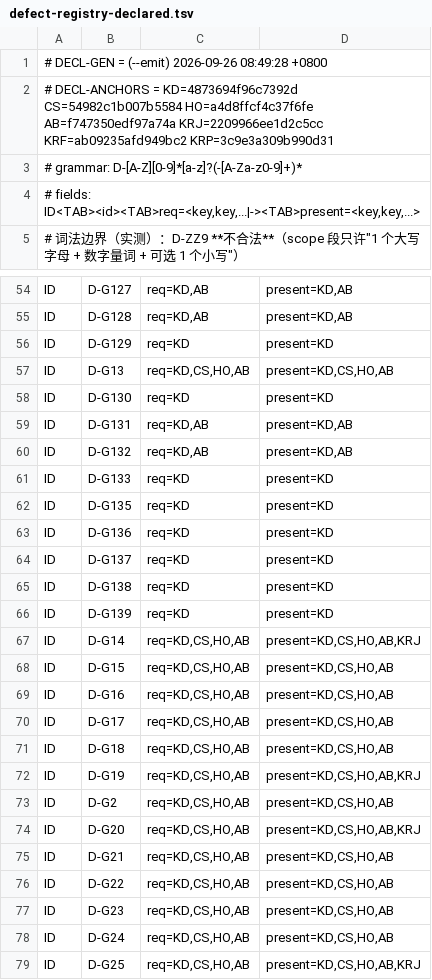
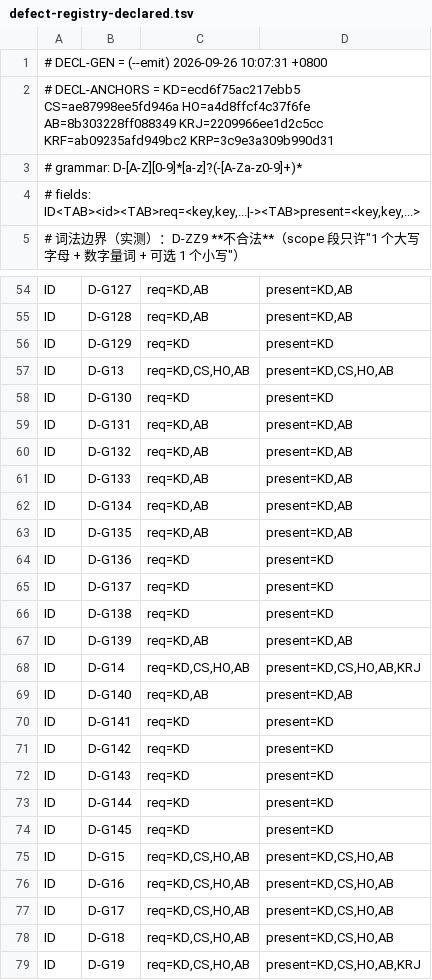
Before and after one commit to isharrrry/WPFOnLinux, a TSV file: build/MilBridge/tools/defect-registry-declared.tsv, drawn as a sheet; only a part is shown, gaps mark what is left out; the shorter side is filled out with more unchanged rows.

Commit message:
controller: post-#74 batch — D-G134/D-G140..D-G145 + TASK-0740..0745 + 0720 number correction (8 sites) + 0733/0734/0735 done + declared re-emit (gen=#74)

```diff
--- a/build/MilBridge/tools/defect-registry-declared.tsv
+++ b/build/MilBridge/tools/defect-registry-declared.tsv
@@ -1,3 +1,3 @@
-# DECL-GEN = (--emit) 2026-09-26 08:49:28 +0800
-# DECL-ANCHORS = KD=4873694f96c7392d CS=54982c1b007b5584 HO=a4d8ffcf4c37f6fe AB=f747350edf97a74a KRJ=2209966ee1d2c5cc KRF=ab09235afd949bc2 KRP=3c9e3a309b990d31
+# DECL-GEN = (--emit) 2026-09-26 10:07:31 +0800
+# DECL-ANCHORS = KD=ecd6f75ac217ebb5 CS=ae87998ee5fd946a HO=a4d8ffcf4c37f6fe AB=8b303228ff088349 KRJ=2209966ee1d2c5cc KRF=ab09235afd949bc2 KRP=3c9e3a309b990d31
 # grammar: D-[A-Z][0-9]*[a-z]?(-[A-Za-z0-9]+)*
@@ -60,4 +60,5 @@ ID	D-G131	req=KD,AB	present=KD,AB
 ID	D-G132	req=KD,AB	present=KD,AB
-ID	D-G133	req=KD	present=KD
-ID	D-G135	req=KD	present=KD
+ID	D-G133	req=KD,AB	present=KD,AB
+ID	D-G134	req=KD,AB	present=KD,AB
+ID	D-G135	req=KD,AB	present=KD,AB
 ID	D-G136	req=KD	present=KD
@@ -65,4 +66,10 @@ ID	D-G137	req=KD	present=KD
 ID	D-G138	req=KD	present=KD
-ID	D-G139	req=KD	present=KD
+ID	D-G139	req=KD,AB	present=KD,AB
 ID	D-G14	req=KD,CS,HO,AB	present=KD,CS,HO,AB,KRJ
+ID	D-G140	req=KD,AB	present=KD,AB
+ID	D-G141	req=KD	present=KD
+ID	D-G142	req=KD	present=KD
+ID	D-G143	req=KD	present=KD
+ID	D-G144	req=KD	present=KD
+ID	D-G145	req=KD	present=KD
 ID	D-G15	req=KD,CS,HO,AB	present=KD,CS,HO,AB
```
Also changed, not shown: 5 other files.
